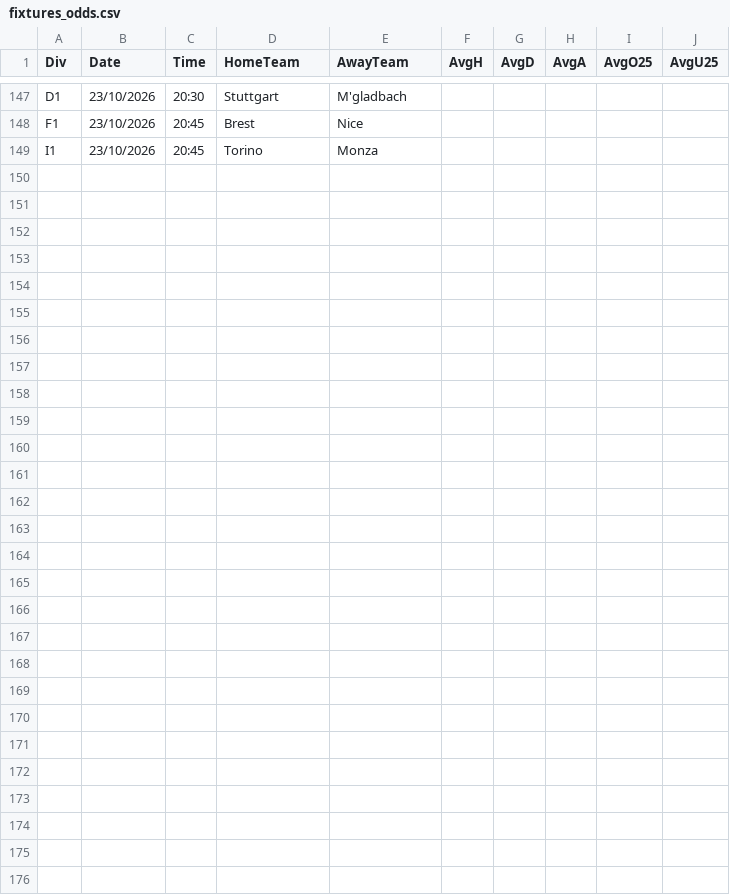
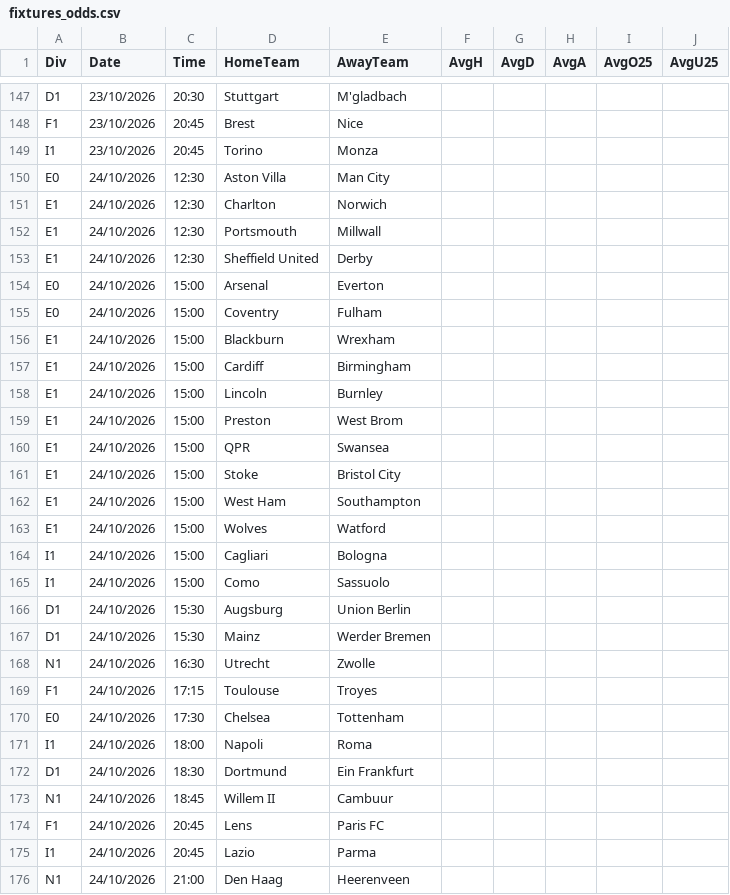
Before and after one commit to dodomiyake/scorecast, a CSV file: data/fixtures_odds.csv, drawn as a sheet; only a part is shown, gaps mark what is left out; the diff names each change by its address in the sheet, - before the commit and + after, or states it on an @@ line.

```diff
--- a/data/fixtures_odds.csv
+++ b/data/fixtures_odds.csv
+row 150: E0 | 24/10/2026 | 12:30 | Aston Villa | Man City
+row 151: E1 | 24/10/2026 | 12:30 | Charlton | Norwich
+row 152: E1 | 24/10/2026 | 12:30 | Portsmouth | Millwall
+row 153: E1 | 24/10/2026 | 12:30 | Sheffield United | Derby
+row 154: E0 | 24/10/2026 | 15:00 | Arsenal | Everton
+row 155: E0 | 24/10/2026 | 15:00 | Coventry | Fulham
+row 156: E1 | 24/10/2026 | 15:00 | Blackburn | Wrexham
+row 157: E1 | 24/10/2026 | 15:00 | Cardiff | Birmingham
+row 158: E1 | 24/10/2026 | 15:00 | Lincoln | Burnley
+row 159: E1 | 24/10/2026 | 15:00 | Preston | West Brom
+row 160: E1 | 24/10/2026 | 15:00 | QPR | Swansea
+row 161: E1 | 24/10/2026 | 15:00 | Stoke | Bristol City
+row 162: E1 | 24/10/2026 | 15:00 | West Ham | Southampton
+row 163: E1 | 24/10/2026 | 15:00 | Wolves | Watford
+row 164: I1 | 24/10/2026 | 15:00 | Cagliari | Bologna
+row 165: I1 | 24/10/2026 | 15:00 | Como | Sassuolo
+row 166: D1 | 24/10/2026 | 15:30 | Augsburg | Union Berlin
+row 167: D1 | 24/10/2026 | 15:30 | Mainz | Werder Bremen
+row 168: N1 | 24/10/2026 | 16:30 | Utrecht | Zwolle
+row 169: F1 | 24/10/2026 | 17:15 | Toulouse | Troyes
+row 170: E0 | 24/10/2026 | 17:30 | Chelsea | Tottenham
+row 171: I1 | 24/10/2026 | 18:00 | Napoli | Roma
+row 172: D1 | 24/10/2026 | 18:30 | Dortmund | Ein Frankfurt
+row 173: N1 | 24/10/2026 | 18:45 | Willem II | Cambuur
+row 174: F1 | 24/10/2026 | 20:45 | Lens | Paris FC
+row 175: I1 | 24/10/2026 | 20:45 | Lazio | Parma
+row 176: N1 | 24/10/2026 | 21:00 | Den Haag | Heerenveen
```
Also changed, not shown: 4 other files.
